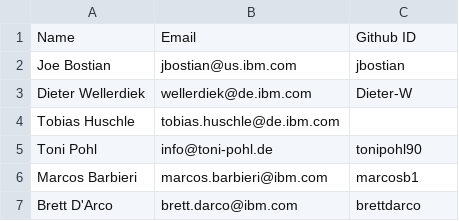
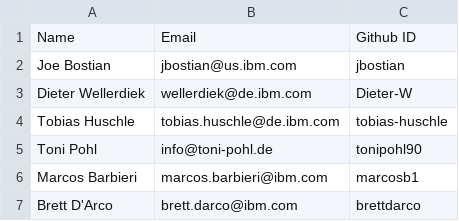
Before and after one commit to ambitus/cbexplorer, a CSV file: COMMITTERS.csv, drawn as a sheet.

Commit message:
Initial feature updates (#4)
* GIT id from Tobias added

Signed-off-by: Dieter Wellerdiek <wellerdiek@de.ibm.com>

* Initial version of the README.md

Signed-off-by: Dieter Wellerdiek <wellerdiek@de.ibm.com>

* Minor typo fixed

Signed-off-by: Dieter Wellerdiek <wellerdiek@de.ibm.com>

Signed-off-by: Dieter Wellerdiek <wellerdiek@de.ibm.com>

```diff
--- a/COMMITTERS.csv
+++ b/COMMITTERS.csv
@@ -3,3 +3,3 @@ Joe Bostian, jbostian@us.ibm.com, jbostian
 Dieter Wellerdiek, wellerdiek@de.ibm.com, Dieter-W
-Tobias Huschle, tobias.huschle@de.ibm.com,
+Tobias Huschle, tobias.huschle@de.ibm.com, tobias-huschle
 Toni Pohl, info@toni-pohl.de, tonipohl90
```
Also changed, not shown: 5 other files.
